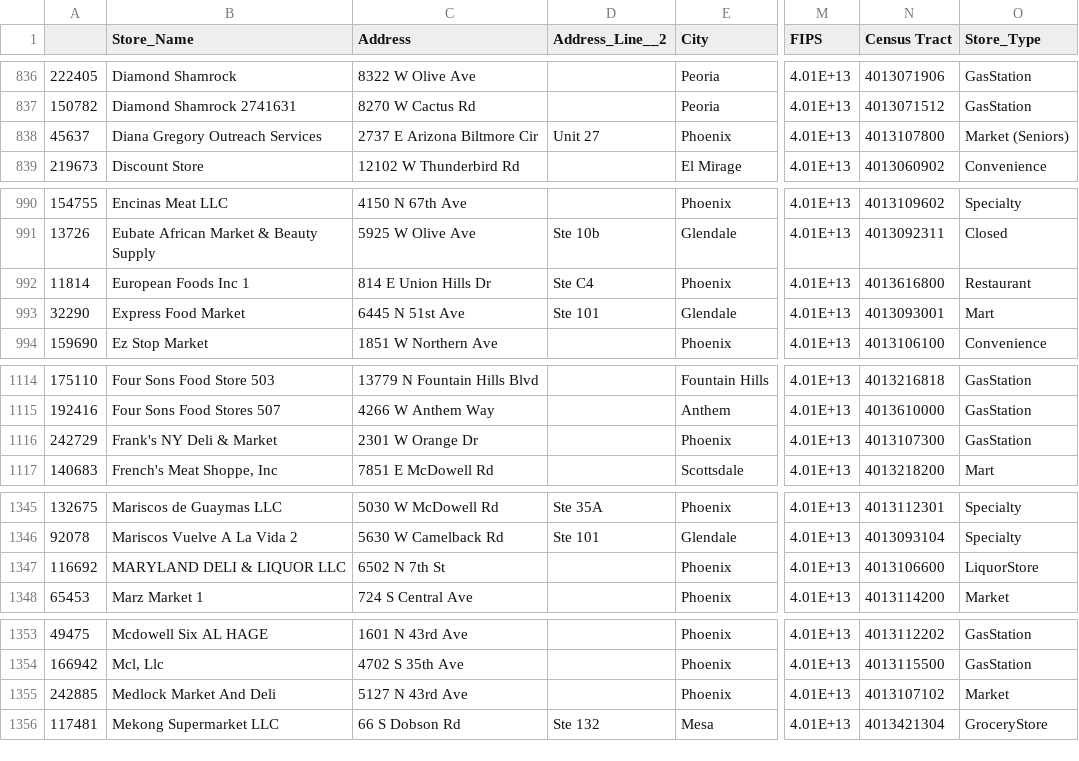
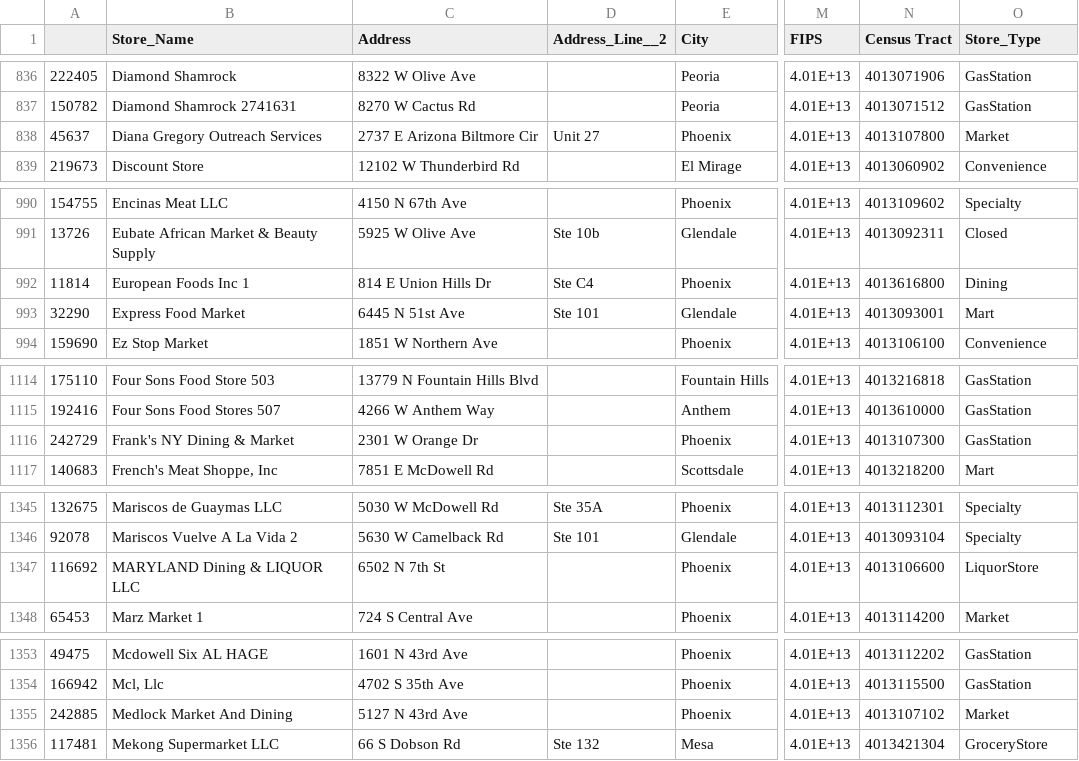
Before and after one commit to FoxtrotLimaDelta/Food-for-All, a CSV file: Resources/store_type_maricopa.csv, drawn as a sheet; only a part is shown, gaps mark what is left out; the diff covers the shown part only; the diff names each change by its address in the sheet, - before the commit and + after, or states it on an @@ line.

Commit message:
Corrections on store_type_maricopa

```diff
--- a/Resources/store_type_maricopa.csv
+++ b/Resources/store_type_maricopa.csv
-O838 (Store_Type): Market (Seniors)
+O838 (Store_Type): Market
-O992 (Store_Type): Restaurant
+O992 (Store_Type): Dining
-B1116 (Store_Name): Frank's NY Deli & Market
+B1116 (Store_Name): Frank's NY Dining & Market
-B1347 (Store_Name): MARYLAND DELI & LIQUOR LLC
+B1347 (Store_Name): MARYLAND Dining & LIQUOR LLC
-B1355 (Store_Name): Medlock Market And Deli
+B1355 (Store_Name): Medlock Market And Dining
```
Also changed, not shown: 30 edited cells elsewhere in this file.
